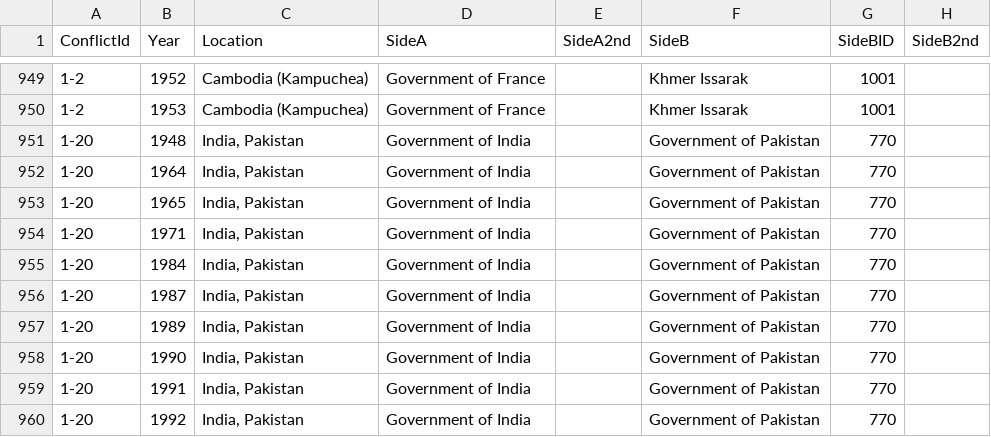
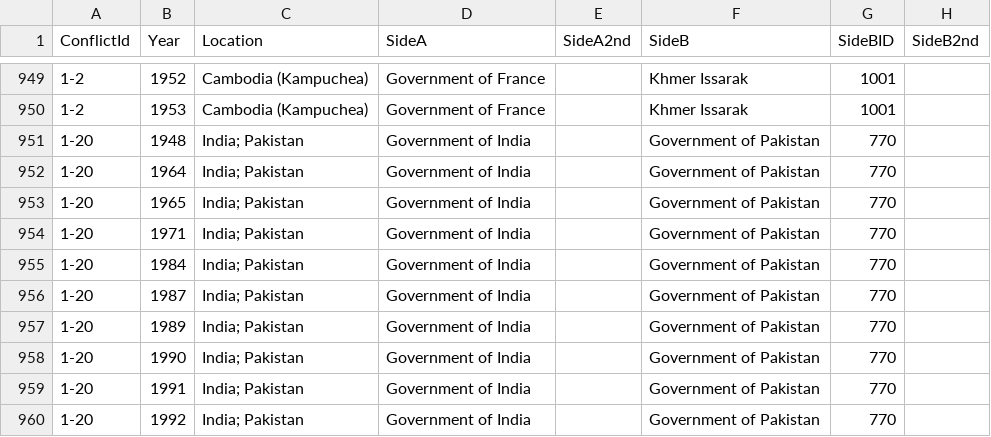
Before and after one commit to tkah/CountriesAndIntlAffairs, a CSV file: db_resources/124920_1ucdpprio-armed-conflict-dataset-v.4-2015.csv, drawn as a sheet; only a part is shown, gaps mark what is left out; the diff covers the shown part only; the diff names each change by its address in the sheet, - before the commit and + after, or states it on an @@ line.

Commit message:
replaced commas in location column of armed-conflict csv to semi-colons

```diff
--- a/db_resources/124920_1ucdpprio-armed-conflict-dataset-v.4-2015.csv
+++ b/db_resources/124920_1ucdpprio-armed-conflict-dataset-v.4-2015.csv
-C951:C960 (Location): India, Pakistan
+C951:C960 (Location): India; Pakistan
```
Also changed, not shown: 117 edited cells elsewhere in this file.
